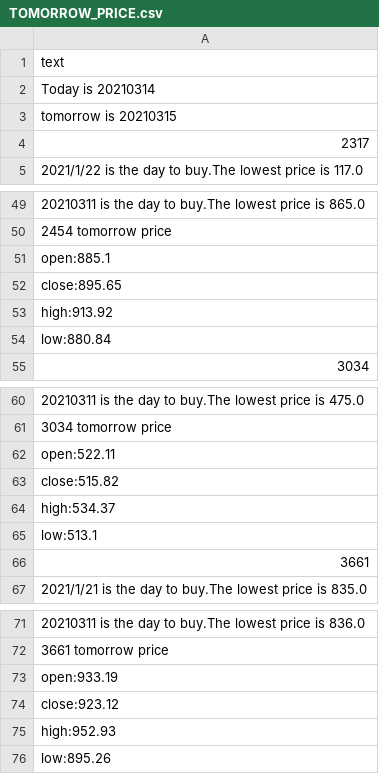
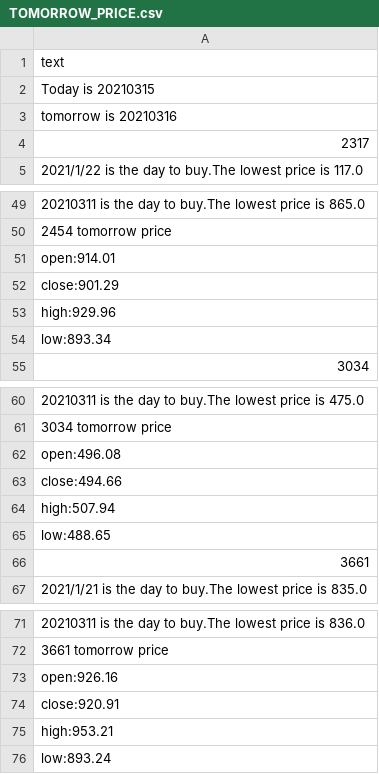
Before and after one commit to marktsao/stock_website, a CSV file: TOMORROW_PRICE.csv, drawn as a sheet; only a part is shown, gaps mark what is left out; the diff covers the shown part only; the diff names each change by its address in the sheet, - before the commit and + after, or states it on an @@ line.

```diff
--- a/TOMORROW_PRICE.csv
+++ b/TOMORROW_PRICE.csv
-A2: Today is 20210314
+A2: Today is 20210315
-A3: tomorrow is 20210315
+A3: tomorrow is 20210316
-A51: open:885.1
+A51: open:914.01
-A52: close:895.65
+A52: close:901.29
-A53: high:913.92
+A53: high:929.96
-A54: low:880.84
+A54: low:893.34
-A62: open:522.11
+A62: open:496.08
-A63: close:515.82
+A63: close:494.66
-A64: high:534.37
+A64: high:507.94
-A65: low:513.1
+A65: low:488.65
-A73: open:933.19
+A73: open:926.16
-A74: close:923.12
+A74: close:920.91
-A75: high:952.93
+A75: high:953.21
-A76: low:895.26
+A76: low:893.24
```
Also changed, not shown: 16 edited cells elsewhere in this file, 1 other file.
